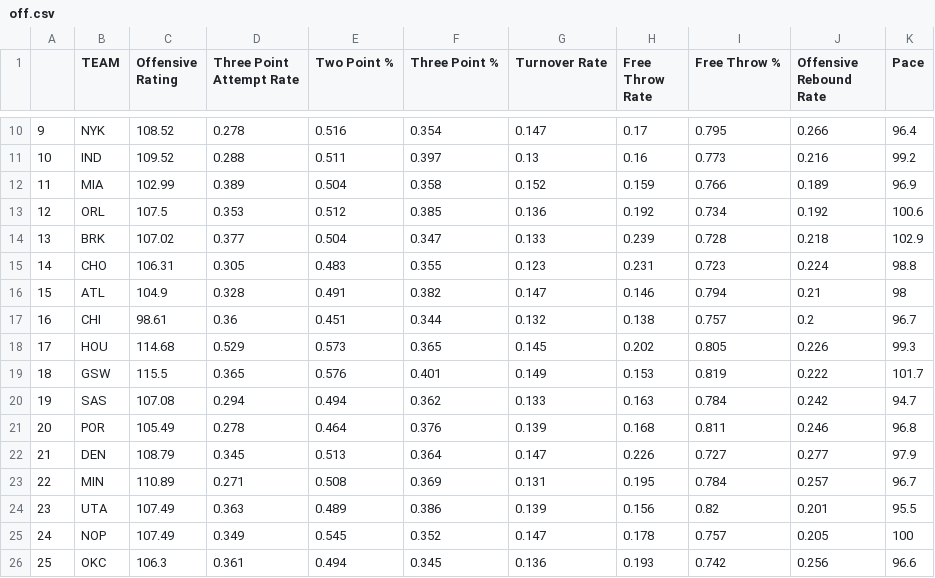
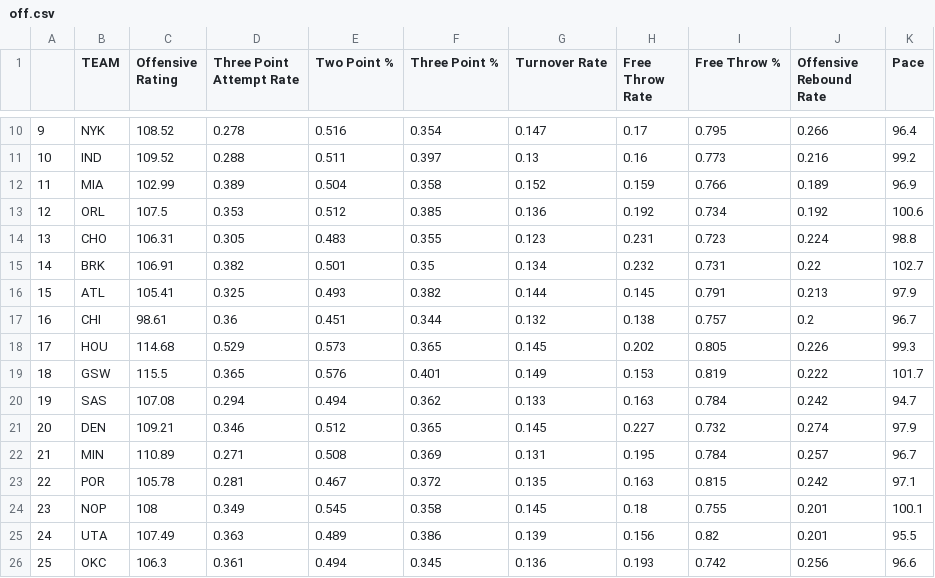
Before and after one commit to tvbassine/four.factors.data, a CSV file: off.csv, drawn as a sheet; only a part is shown, gaps mark what is left out; the diff covers the shown part only.

```diff
--- a/off.csv
+++ b/off.csv
@@ -13,5 +13,5 @@
 "12","ORL",107.5,0.353,0.512,0.385,0.136,0.192,0.734,0.192,100.6
-"13","BRK",107.02,0.377,0.504,0.347,0.133,0.239,0.728,0.218,102.9
-"14","CHO",106.31,0.305,0.483,0.355,0.123,0.231,0.723,0.224,98.8
-"15","ATL",104.9,0.328,0.491,0.382,0.147,0.146,0.794,0.21,98
+"13","CHO",106.31,0.305,0.483,0.355,0.123,0.231,0.723,0.224,98.8
+"14","BRK",106.91,0.382,0.501,0.35,0.134,0.232,0.731,0.22,102.7
+"15","ATL",105.41,0.325,0.493,0.382,0.144,0.145,0.791,0.213,97.9
 "16","CHI",98.61,0.36,0.451,0.344,0.132,0.138,0.757,0.2,96.7
@@ -20,7 +20,7 @@
 "19","SAS",107.08,0.294,0.494,0.362,0.133,0.163,0.784,0.242,94.7
-"20","POR",105.49,0.278,0.464,0.376,0.139,0.168,0.811,0.246,96.8
-"21","DEN",108.79,0.345,0.513,0.364,0.147,0.226,0.727,0.277,97.9
-"22","MIN",110.89,0.271,0.508,0.369,0.131,0.195,0.784,0.257,96.7
-"23","UTA",107.49,0.363,0.489,0.386,0.139,0.156,0.82,0.201,95.5
-"24","NOP",107.49,0.349,0.545,0.352,0.147,0.178,0.757,0.205,100
+"20","DEN",109.21,0.346,0.512,0.365,0.145,0.227,0.732,0.274,97.9
+"21","MIN",110.89,0.271,0.508,0.369,0.131,0.195,0.784,0.257,96.7
+"22","POR",105.78,0.281,0.467,0.372,0.135,0.163,0.815,0.242,97.1
+"23","NOP",108,0.349,0.545,0.358,0.145,0.18,0.755,0.201,100.1
+"24","UTA",107.49,0.363,0.489,0.386,0.139,0.156,0.82,0.201,95.5
 "25","OKC",106.3,0.361,0.494,0.345,0.136,0.193,0.742,0.256,96.6
```
Also changed, not shown: 95 edited cells elsewhere in this file, def.csv, overall.csv.
